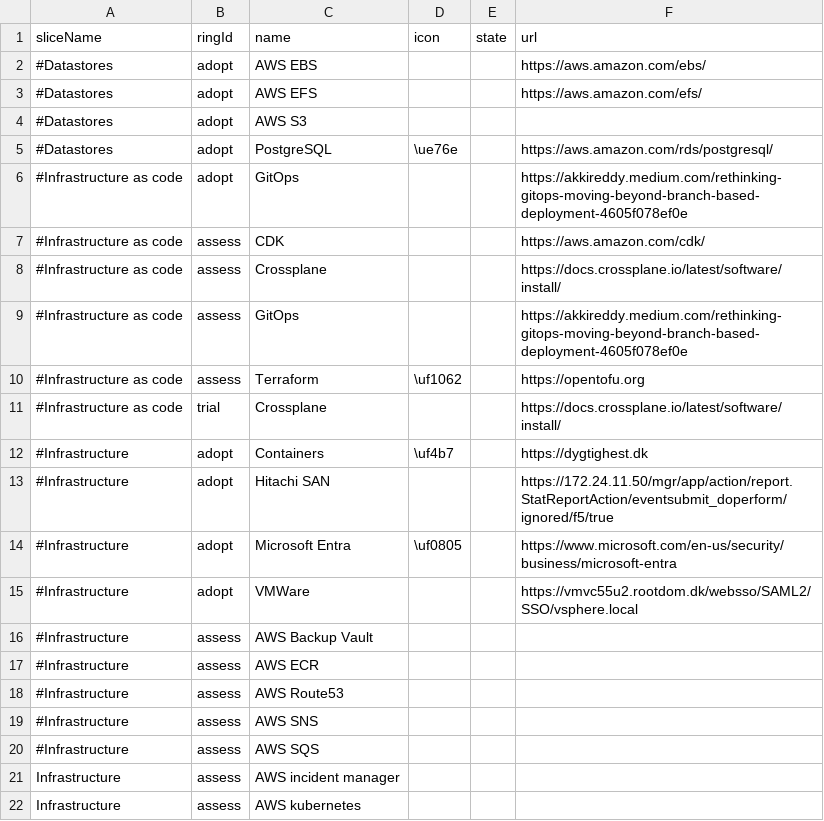
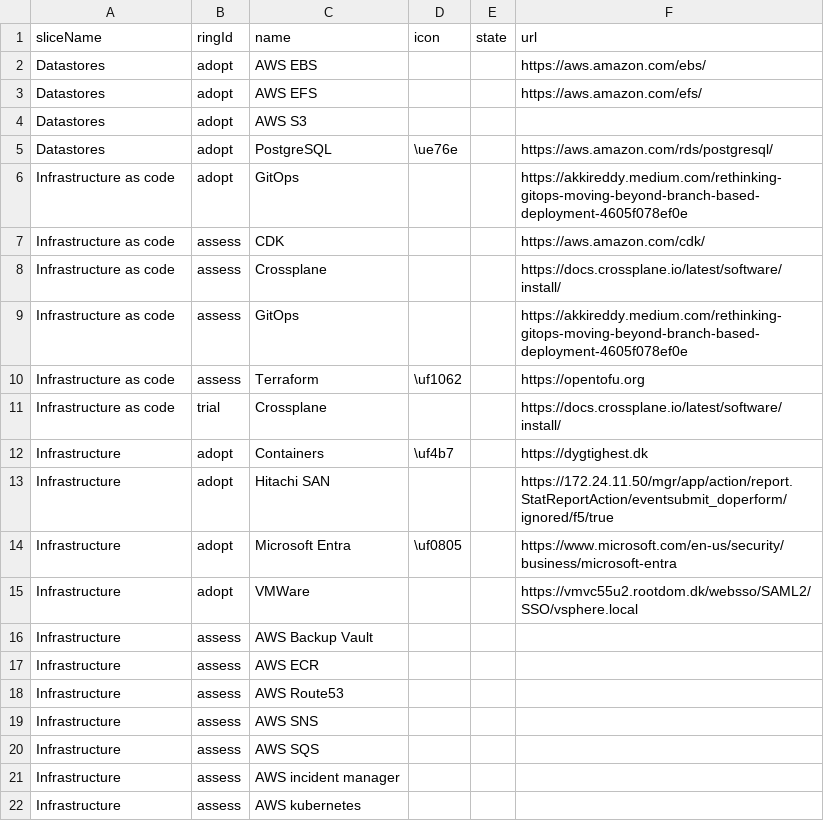
Before and after one commit to jppol-idp/tech-radar, a CSV file: src/inputDut.csv, drawn as a sheet; only a part is shown.

Commit message:
Update radar and radar names, add AWS incident manager

```diff
--- a/src/inputDut.csv
+++ b/src/inputDut.csv
@@ -1,21 +1,21 @@
 sliceName,ringId,name,icon,state,url
-#Datastores,adopt,AWS EBS,,,https://aws.amazon.com/ebs/
-#Datastores,adopt,AWS EFS,,,https://aws.amazon.com/efs/
-#Datastores,adopt,AWS S3,,,
-#Datastores,adopt,PostgreSQL,\ue76e,,https://aws.amazon.com/rds/postgresql/
-#Infrastructure as code,adopt,GitOps,,,https://akkireddy.medium.com/rethinking-gitops-moving-beyond-branch-based-deployment-4605f078ef0e
-#Infrastructure as code,assess,CDK,,,https://aws.amazon.com/cdk/
-#Infrastructure as code,assess,Crossplane,,,https://docs.crossplane.io/latest/software/install/
-#Infrastructure as code,assess,GitOps,,,https://akkireddy.medium.com/rethinking-gitops-moving-beyond-branch-based-deployment-4605f078ef0e
-#Infrastructure as code,assess,Terraform,\uf1062,,https://opentofu.org
-#Infrastructure as code,trial,Crossplane,,,https://docs.crossplane.io/latest/software/install/
-#Infrastructure,adopt,Containers,\uf4b7,,https://dygtighest.dk
-#Infrastructure,adopt,Hitachi SAN,,,https://172.24.11.50/mgr/app/action/report.StatReportAction/eventsubmit_doperform/ignored/f5/true
-#Infrastructure,adopt,Microsoft Entra,\uf0805,,https://www.microsoft.com/en-us/security/business/microsoft-entra
-#Infrastructure,adopt,VMWare,,,https://vmvc55u2.rootdom.dk/websso/SAML2/SSO/vsphere.local
-#Infrastructure,assess,AWS Backup Vault,,,
-#Infrastructure,assess,AWS ECR,,
-#Infrastructure,assess,AWS Route53,,,
-#Infrastructure,assess,AWS SNS,,
-#Infrastructure,assess,AWS SQS,,
+Datastores,adopt,AWS EBS,,,https://aws.amazon.com/ebs/
+Datastores,adopt,AWS EFS,,,https://aws.amazon.com/efs/
+Datastores,adopt,AWS S3,,,
+Datastores,adopt,PostgreSQL,\ue76e,,https://aws.amazon.com/rds/postgresql/
+Infrastructure as code,adopt,GitOps,,,https://akkireddy.medium.com/rethinking-gitops-moving-beyond-branch-based-deployment-4605f078ef0e
+Infrastructure as code,assess,CDK,,,https://aws.amazon.com/cdk/
+Infrastructure as code,assess,Crossplane,,,https://docs.crossplane.io/latest/software/install/
+Infrastructure as code,assess,GitOps,,,https://akkireddy.medium.com/rethinking-gitops-moving-beyond-branch-based-deployment-4605f078ef0e
+Infrastructure as code,assess,Terraform,\uf1062,,https://opentofu.org
+Infrastructure as code,trial,Crossplane,,,https://docs.crossplane.io/latest/software/install/
+Infrastructure,adopt,Containers,\uf4b7,,https://dygtighest.dk
+Infrastructure,adopt,Hitachi SAN,,,https://172.24.11.50/mgr/app/action/report.StatReportAction/eventsubmit_doperform/ignored/f5/true
+Infrastructure,adopt,Microsoft Entra,\uf0805,,https://www.microsoft.com/en-us/security/business/microsoft-entra
+Infrastructure,adopt,VMWare,,,https://vmvc55u2.rootdom.dk/websso/SAML2/SSO/vsphere.local
+Infrastructure,assess,AWS Backup Vault,,,
+Infrastructure,assess,AWS ECR,,
+Infrastructure,assess,AWS Route53,,,
+Infrastructure,assess,AWS SNS,,
+Infrastructure,assess,AWS SQS,,
 Infrastructure,assess,AWS incident manager,,,
```
Also changed, not shown: 1 other file.
